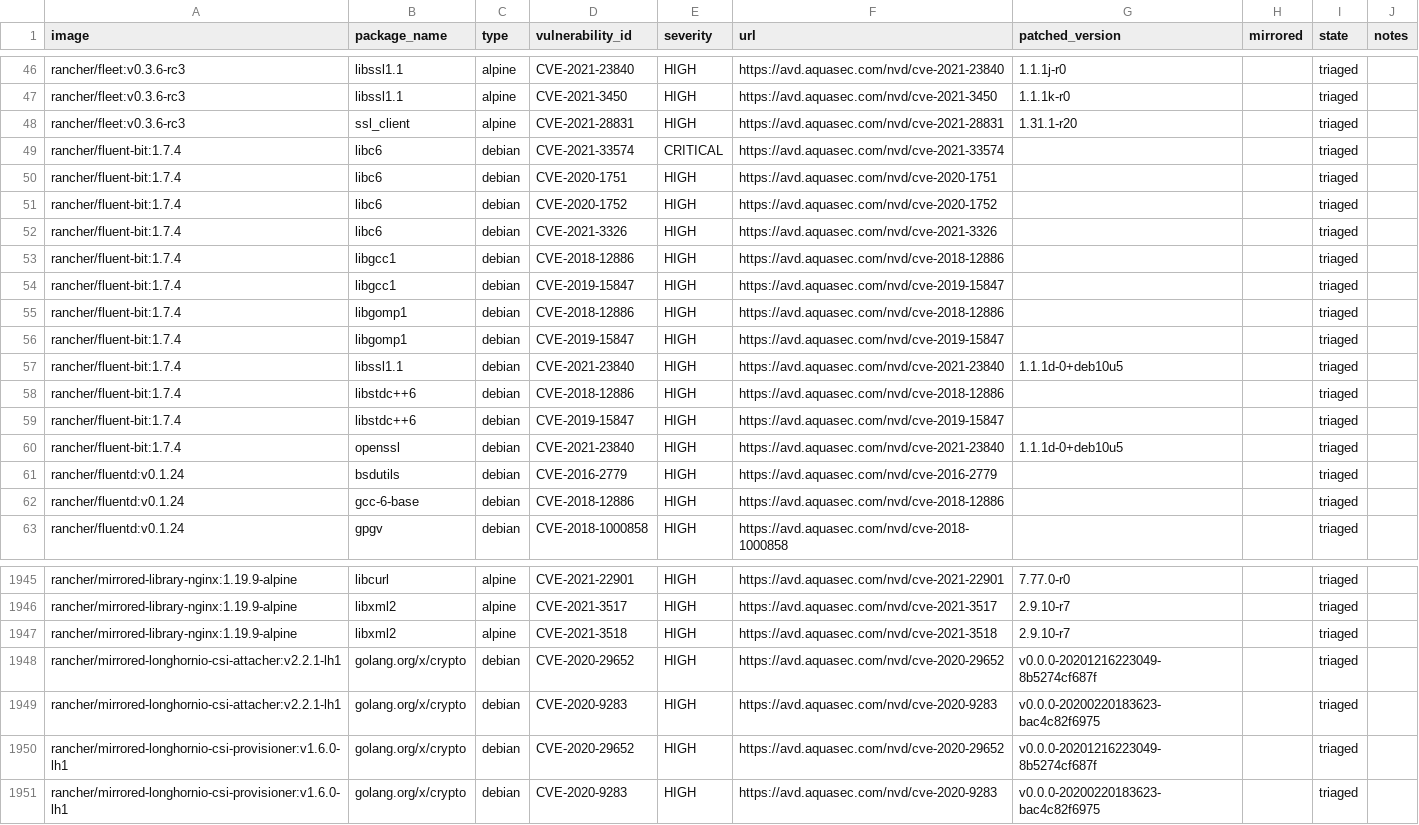
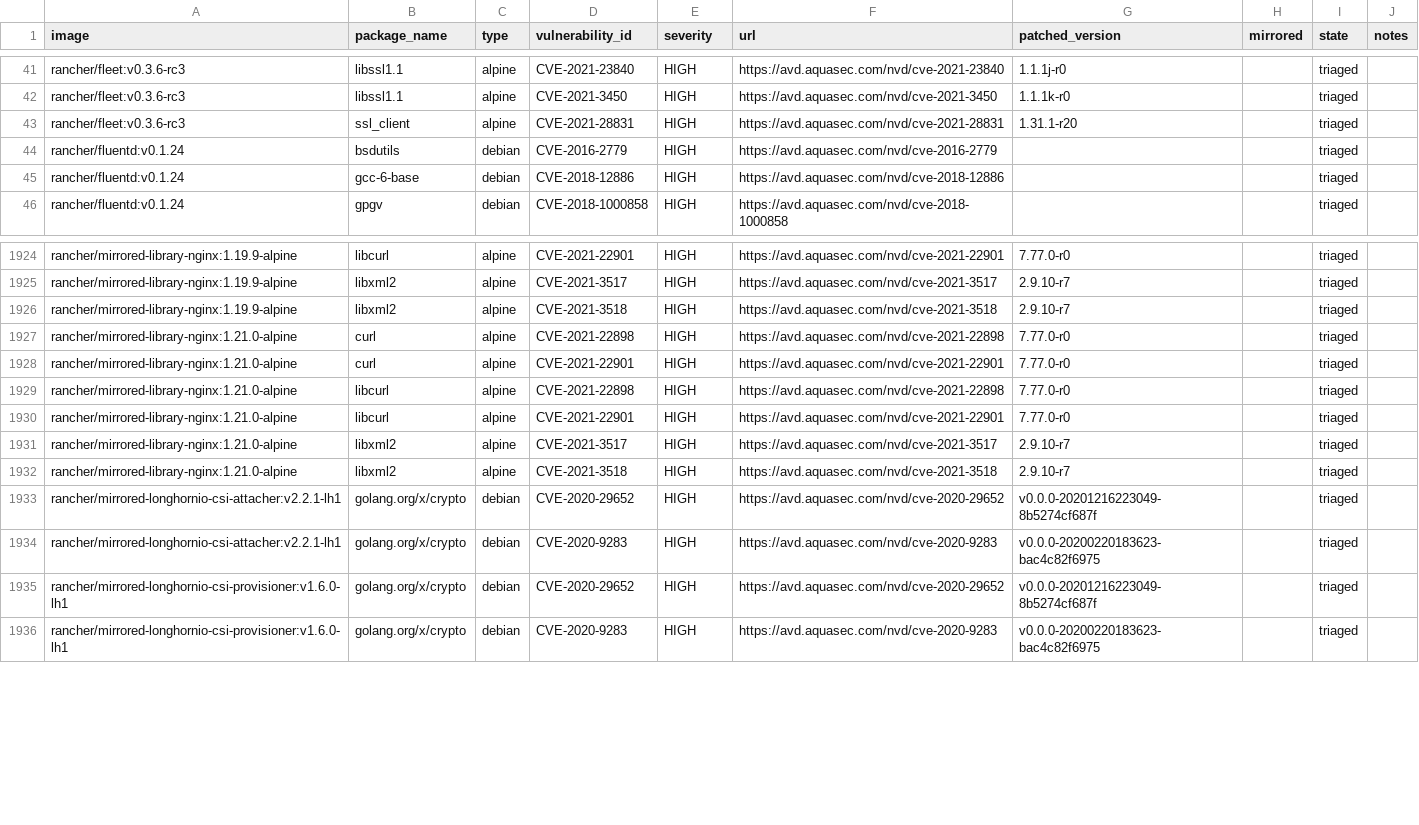
Before and after one commit to jiaqiluo/image-scanning, a CSV file: docs/_data/cves-v2.6.csv, drawn as a sheet; only a part is shown, gaps mark what is left out; removed rows and columns are numbered as before the commit, all else as after; the diff covers the shown part only; the diff names each change by its address in the sheet, - before the commit and + after, or states it on an @@ line.

Commit message:
Update cves

```diff
--- a/docs/_data/cves-v2.6.csv
+++ b/docs/_data/cves-v2.6.csv
-row 49: rancher/fluent-bit:1.7.4 | libc6 | debian | CVE-2021-33574 | CRITICAL | https://avd.aquasec.com/nvd/cve-2021-33574 |  |  | triaged
-row 50: rancher/fluent-bit:1.7.4 | libc6 | debian | CVE-2020-1751 | HIGH | https://avd.aquasec.com/nvd/cve-2020-1751 |  |  | triaged
-row 51: rancher/fluent-bit:1.7.4 | libc6 | debian | CVE-2020-1752 | HIGH | https://avd.aquasec.com/nvd/cve-2020-1752 |  |  | triaged
-row 52: rancher/fluent-bit:1.7.4 | libc6 | debian | CVE-2021-3326 | HIGH | https://avd.aquasec.com/nvd/cve-2021-3326 |  |  | triaged
-row 53: rancher/fluent-bit:1.7.4 | libgcc1 | debian | CVE-2018-12886 | HIGH | https://avd.aquasec.com/nvd/cve-2018-12886 |  |  | triaged
-row 54: rancher/fluent-bit:1.7.4 | libgcc1 | debian | CVE-2019-15847 | HIGH | https://avd.aquasec.com/nvd/cve-2019-15847 |  |  | triaged
-row 55: rancher/fluent-bit:1.7.4 | libgomp1 | debian | CVE-2018-12886 | HIGH | https://avd.aquasec.com/nvd/cve-2018-12886 |  |  | triaged
-row 56: rancher/fluent-bit:1.7.4 | libgomp1 | debian | CVE-2019-15847 | HIGH | https://avd.aquasec.com/nvd/cve-2019-15847 |  |  | triaged
-row 57: rancher/fluent-bit:1.7.4 | libssl1.1 | debian | CVE-2021-23840 | HIGH | https://avd.aquasec.com/nvd/cve-2021-23840 | 1.1.1d-0+deb10u5 |  | triaged
-row 58: rancher/fluent-bit:1.7.4 | libstdc++6 | debian | CVE-2018-12886 | HIGH | https://avd.aquasec.com/nvd/cve-2018-12886 |  |  | triaged
-row 59: rancher/fluent-bit:1.7.4 | libstdc++6 | debian | CVE-2019-15847 | HIGH | https://avd.aquasec.com/nvd/cve-2019-15847 |  |  | triaged
-row 60: rancher/fluent-bit:1.7.4 | openssl | debian | CVE-2021-23840 | HIGH | https://avd.aquasec.com/nvd/cve-2021-23840 | 1.1.1d-0+deb10u5 |  | triaged
+row 1927: rancher/mirrored-library-nginx:1.21.0-alpine | curl | alpine | CVE-2021-22898 | HIGH | https://avd.aquasec.com/nvd/cve-2021-22898 | 7.77.0-r0 |  | triaged
+row 1928: rancher/mirrored-library-nginx:1.21.0-alpine | curl | alpine | CVE-2021-22901 | HIGH | https://avd.aquasec.com/nvd/cve-2021-22901 | 7.77.0-r0 |  | triaged
+row 1929: rancher/mirrored-library-nginx:1.21.0-alpine | libcurl | alpine | CVE-2021-22898 | HIGH | https://avd.aquasec.com/nvd/cve-2021-22898 | 7.77.0-r0 |  | triaged
+row 1930: rancher/mirrored-library-nginx:1.21.0-alpine | libcurl | alpine | CVE-2021-22901 | HIGH | https://avd.aquasec.com/nvd/cve-2021-22901 | 7.77.0-r0 |  | triaged
+row 1931: rancher/mirrored-library-nginx:1.21.0-alpine | libxml2 | alpine | CVE-2021-3517 | HIGH | https://avd.aquasec.com/nvd/cve-2021-3517 | 2.9.10-r7 |  | triaged
+row 1932: rancher/mirrored-library-nginx:1.21.0-alpine | libxml2 | alpine | CVE-2021-3518 | HIGH | https://avd.aquasec.com/nvd/cve-2021-3518 | 2.9.10-r7 |  | triaged
```
Also changed, not shown: 9 removed rows elsewhere in this file.
